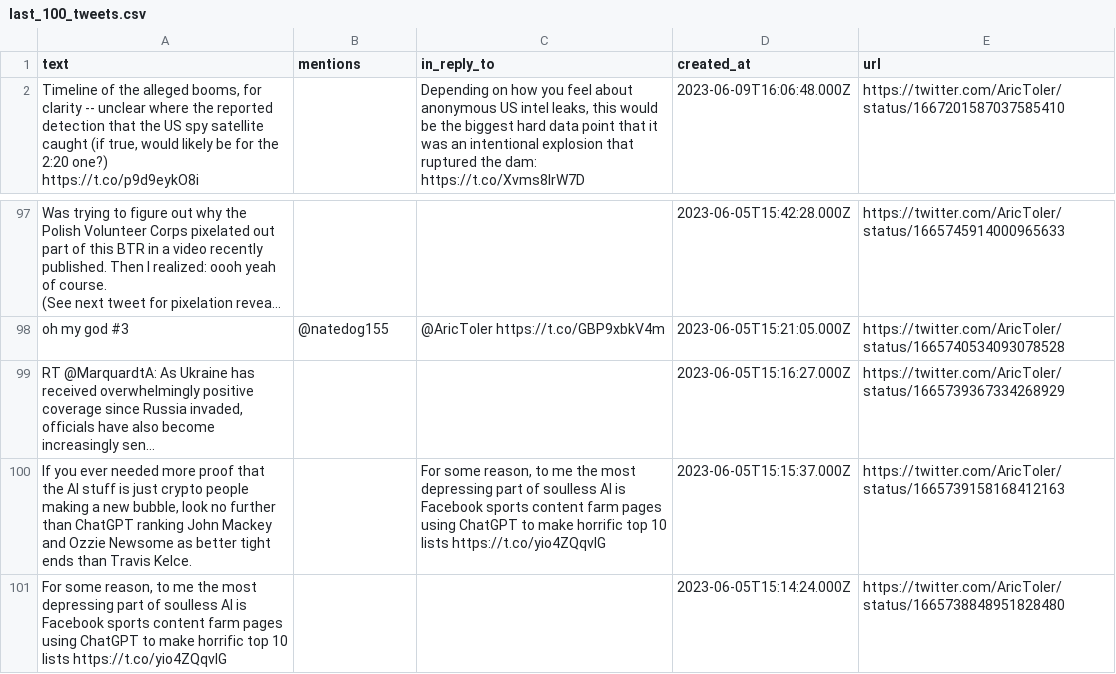
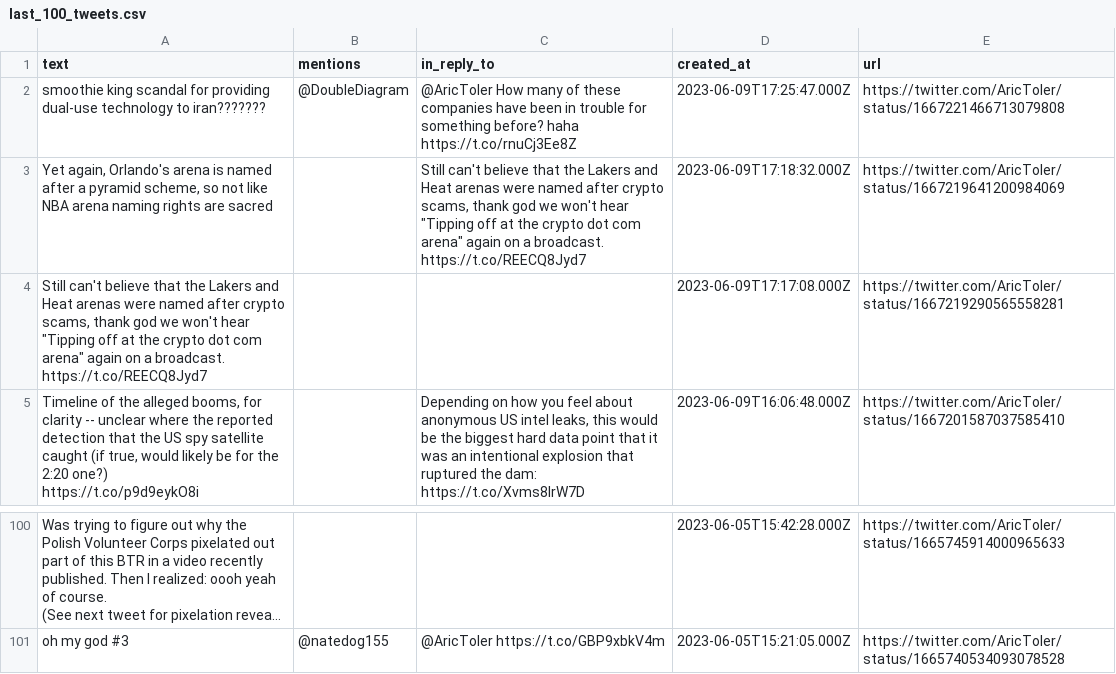
Before and after one commit to rusni-pyzda/aric-toler, a CSV file: last_100_tweets.csv, drawn as a sheet; only a part is shown, gaps mark what is left out; long unchanged cells end in …; removed rows and columns are numbered as before the commit, all else as after; the diff names each change by its address in the sheet, - before the commit and + after, or states it on an @@ line.

Commit message:
Update 2023-06-09 18:37:07

```diff
--- a/last_100_tweets.csv
+++ b/last_100_tweets.csv
+row 2: smoothie king scandal for providing dual-use technology to iran??????? | @DoubleDiagram | @AricToler How many of these companies have been in trouble for something before? haha https://t.co/rnuCj3Ee8Z | 2023-06-09T17:25:47.000Z | https://twitter.com/AricToler/status/1667221466713079808
+row 3: Yet again, Orlando's arena is named after a pyramid scheme, so not like NBA arena naming rights are sacred |  | Still can't believe that the Lakers and Heat arenas were named after crypto scams, thank god we won't hear "Tipping off at the crypto dot com arena" again on a broadcast. https://t.co/REECQ8Jyd7 | 2023-06-09T17:18:32.000Z | https://twitter.com/AricToler/status/1667219641200984069
+row 4: Still can't believe that the Lakers and Heat arenas were named after crypto scams, thank god we won't hear "Tipping off at the crypto dot com arena" again on a broadcast. https://t.co/REECQ8Jyd7 |  |  | 2023-06-09T17:17:08.000Z | https://twitter.com/AricToler/status/1667219290565558281
-row 99: RT @MarquardtA: As Ukraine has received overwhelmingly positive coverage since Russia invaded, officials have also become increasingly sen… |  |  | 2023-06-05T15:16:27.000Z | https://twitter.com/AricToler/status/1665739367334268929
-row 100: If you ever needed more proof that the AI stuff is just crypto people making a new bubble, look no further than ChatGPT ranking John Mackey and Ozzie Newsome as better tight ends than Travis Kelce. |  | For some reason, to me the most depressing part of soulless AI is Facebook sports content farm pages using ChatGPT to make horrific top 10 lists https://t.co/yio4ZQqvIG | 2023-06-05T15:15:37.000Z | https://twitter.com/AricToler/status/1665739158168412163
-row 101: For some reason, to me the most depressing part of soulless AI is Facebook sports content farm pages using ChatGPT to make horrific top 10 lists https://t.co/yio4ZQqvIG |  |  | 2023-06-05T15:14:24.000Z | https://twitter.com/AricToler/status/1665738848951828480
```
